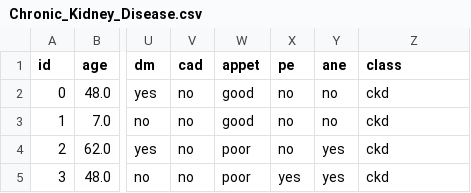
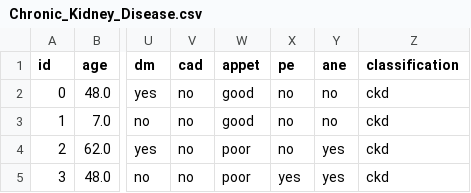
Before and after one commit to darshan-jain/19CSE305, a CSV file: Chronic_Kidney_Disease.csv, drawn as a sheet; only a part is shown, gaps mark what is left out; the diff names each change by its address in the sheet, - before the commit and + after, or states it on an @@ line.

Commit message:
Update Chronic_Kidney_Disease.csv

```diff
--- a/Chronic_Kidney_Disease.csv
+++ b/Chronic_Kidney_Disease.csv
-Z1: class
+Z1: classification
```
